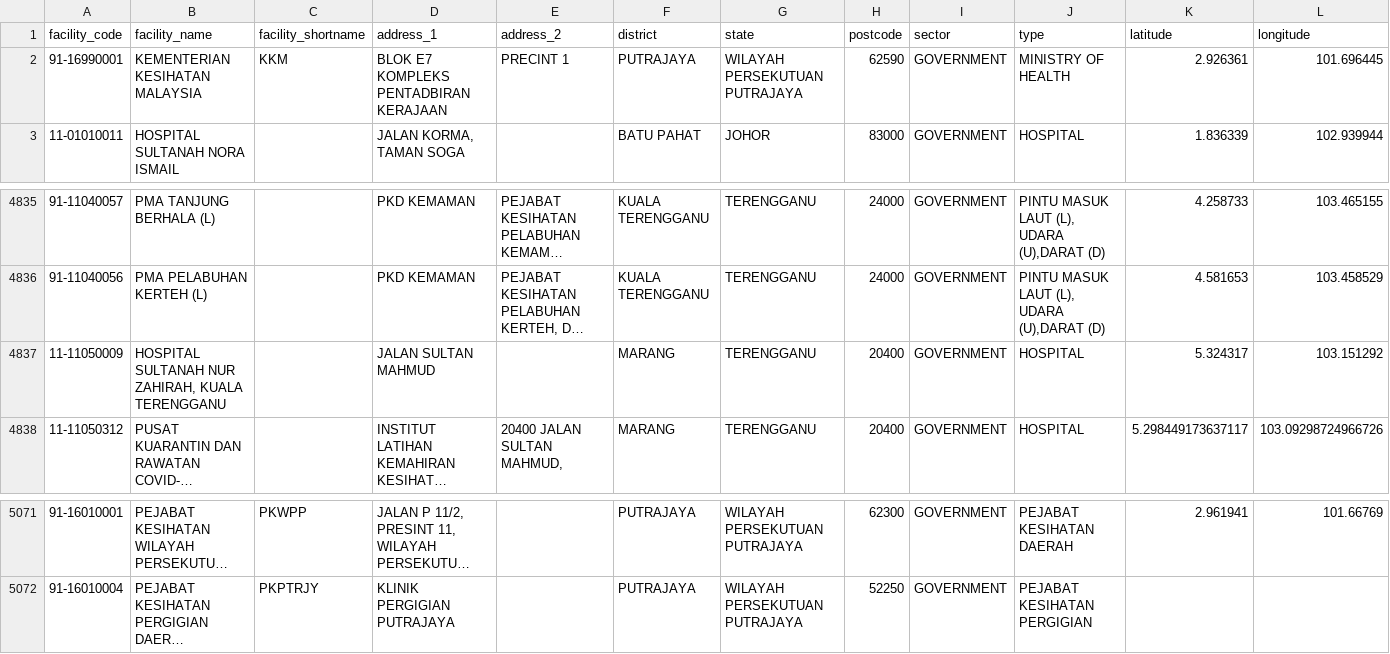
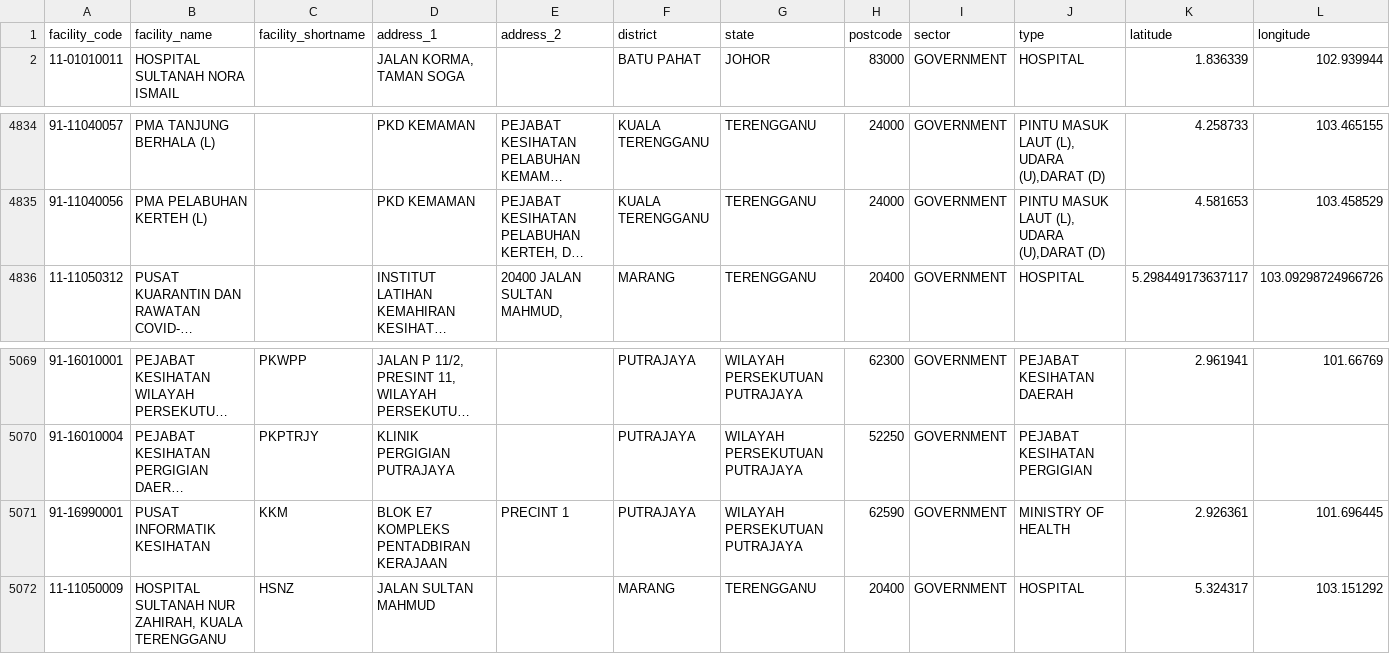
Before and after one commit to drmayu7/myhdd, a CSV file: facility_master.csv, drawn as a sheet; only a part is shown, gaps mark what is left out; long unchanged cells end in …; removed rows and columns are numbered as before the commit, all else as after; the diff names each change by its address in the sheet, - before the commit and + after, or states it on an @@ line.

Commit message:
Update facility_master.csv

```diff
--- a/facility_master.csv
+++ b/facility_master.csv
-row 2: 91-16990001 | KEMENTERIAN KESIHATAN MALAYSIA | KKM | BLOK E7 KOMPLEKS PENTADBIRAN KERAJAAN | PRECINT 1 | PUTRAJAYA | WILAYAH PERSEKUTUAN PUTRAJAYA | 62590 | GOVERNMENT | MINISTRY OF HEALTH | 2.926361 | 101.696445
-row 4837: 11-11050009 | HOSPITAL SULTANAH NUR ZAHIRAH, KUALA TERENGGANU |  | JALAN SULTAN MAHMUD |  | MARANG | TERENGGANU | 20400 | GOVERNMENT | HOSPITAL | 5.324317 | 103.151292
+row 5071: 91-16990001 | PUSAT INFORMATIK KESIHATAN | KKM | BLOK E7 KOMPLEKS PENTADBIRAN KERAJAAN | PRECINT 1 | PUTRAJAYA | WILAYAH PERSEKUTUAN PUTRAJAYA | 62590 | GOVERNMENT | MINISTRY OF HEALTH | 2.926361 | 101.696445
+row 5072: 11-11050009 | HOSPITAL SULTANAH NUR ZAHIRAH, KUALA TERENGGANU | HSNZ | JALAN SULTAN MAHMUD |  | MARANG | TERENGGANU | 20400 | GOVERNMENT | HOSPITAL | 5.324317 | 103.151292
```
